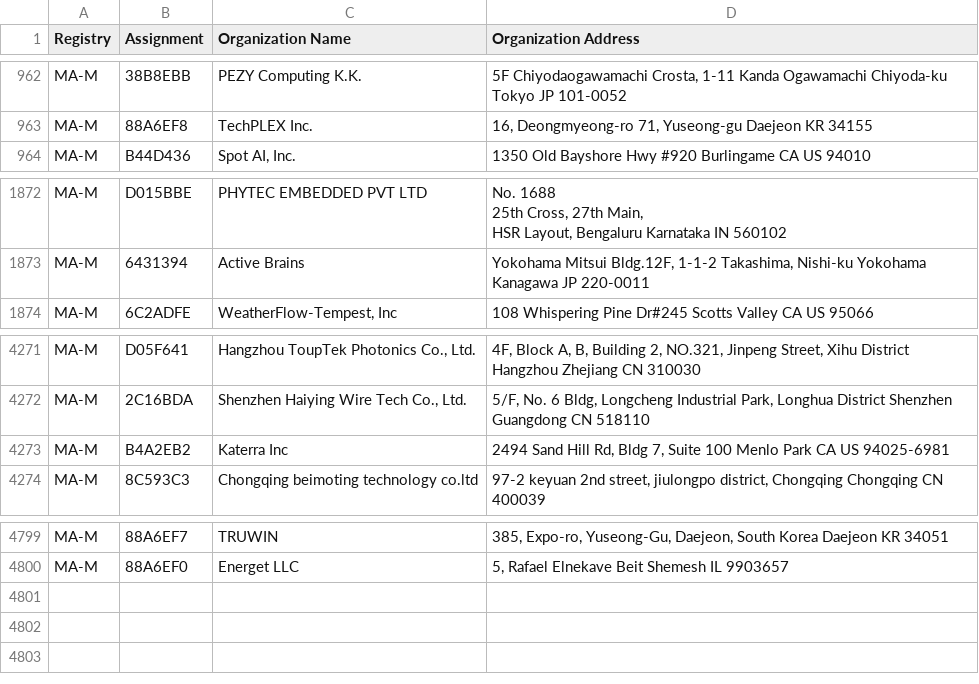
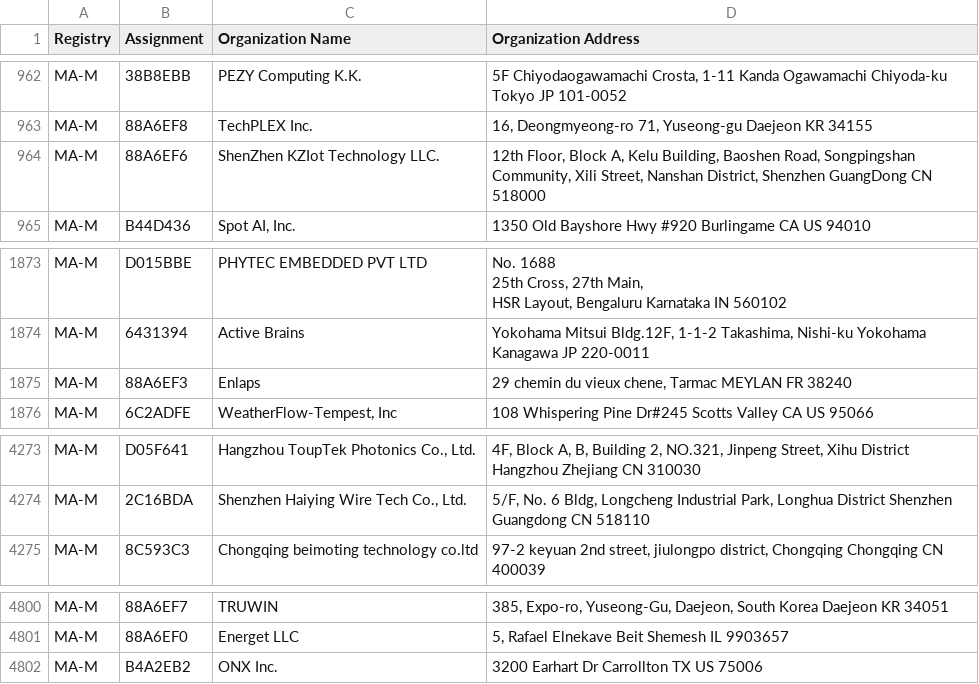
Before and after one commit to hdm/mac-tracker, a CSV file: data/ieee/mam.csv, drawn as a sheet; only a part is shown, gaps mark what is left out.

```diff
--- a/data/ieee/mam.csv
+++ b/data/ieee/mam.csv
@@ -969,2 +969,3 @@ MA-M,38B8EBB,PEZY Computing K.K.,"5F Chiyodaogawamachi Crosta, 1-11 Kanda Ogawam
 MA-M,88A6EF8,TechPLEX Inc.,"16, Deongmyeong-ro 71, Yuseong-gu Daejeon  KR 34155 "
+MA-M,88A6EF6,ShenZhen KZIot Technology LLC.,"12th Floor, Block A, Kelu Building, Baoshen Road, Songpingshan Community, Xili Street, Nanshan District, Shenzhen GuangDong CN 518000 "
 MA-M,B44D436,"Spot AI, Inc.",1350 Old Bayshore Hwy #920 Burlingame CA US 94010
@@ -1894,2 +1895,3 @@ HSR Layout,  Bengaluru Karnataka IN 560102 "
 MA-M,6431394,Active Brains,"Yokohama Mitsui Bldg.12F, 1-1-2 Takashima, Nishi-ku Yokohama Kanagawa JP 220-0011 "
+MA-M,88A6EF3,Enlaps,"29 chemin du vieux chene, Tarmac MEYLAN  FR 38240 "
 MA-M,6C2ADFE,"WeatherFlow-Tempest, Inc",108 Whispering Pine Dr#245 Scotts Valley CA US 95066
@@ -4321,3 +4323,2 @@ MA-M,D05F641,"Hangzhou ToupTek Photonics Co., Ltd.","4F, Block A, B, Building 2,
 MA-M,2C16BDA,"Shenzhen Haiying Wire Tech Co., Ltd.","5/F, No. 6 Bldg, Longcheng Industrial Park, Longhua District Shenzhen Guangdong CN 518110 "
-MA-M,B4A2EB2,Katerra Inc,"2494 Sand Hill Rd, Bldg 7, Suite 100 Menlo Park CA US 94025-6981 "
 MA-M,8C593C3,Chongqing beimoting technology co.ltd,"97-2 keyuan 2nd street, jiulongpo district, Chongqing Chongqing CN 400039 "
@@ -4849 +4850,2 @@ MA-M,88A6EF7,TRUWIN,"385, Expo-ro, Yuseong-Gu, Daejeon, South Korea Daejeon  KR
 MA-M,88A6EF0,Energet LLC,"5, Rafael Elnekave Beit Shemesh  IL 9903657 "
+MA-M,B4A2EB2,ONX Inc.,3200 Earhart Dr Carrollton TX US 75006
```
Also changed, not shown: data/ieee/oui36.csv, 15 other files.
